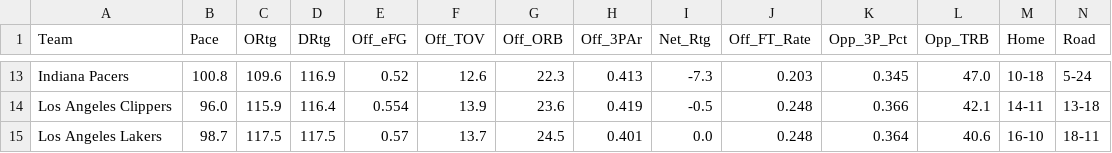
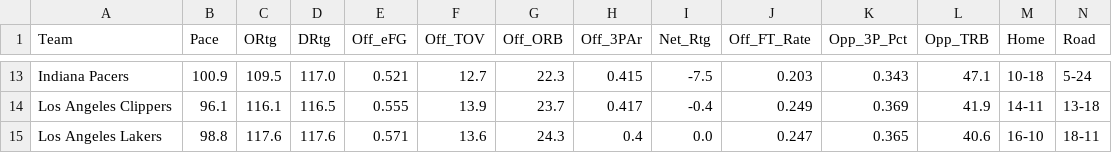
Before and after one commit to beratkahraman/NBA_Monte_Carlo, a CSV file: data/raw/nba_master_data_2026.csv, drawn as a sheet; only a part is shown, gaps mark what is left out; the diff covers the shown part only; the diff names each change by its address in the sheet, - before the commit and + after, or states it on an @@ line.

```diff
--- a/data/raw/nba_master_data_2026.csv
+++ b/data/raw/nba_master_data_2026.csv
-B13 (Pace): 100.8
+B13 (Pace): 100.9
-C13 (ORtg): 109.6
+C13 (ORtg): 109.5
-D13 (DRtg): 116.9
+D13 (DRtg): 117.0
-E13 (Off_eFG): 0.52
+E13 (Off_eFG): 0.521
-F13 (Off_TOV): 12.6
+F13 (Off_TOV): 12.7
-H13 (Off_3PAr): 0.413
+H13 (Off_3PAr): 0.415
-I13 (Net_Rtg): -7.3
+I13 (Net_Rtg): -7.5
-K13 (Opp_3P_Pct): 0.345
+K13 (Opp_3P_Pct): 0.343
-L13 (Opp_TRB): 47.0
+L13 (Opp_TRB): 47.1
-B14 (Pace): 96.0
+B14 (Pace): 96.1
-C14 (ORtg): 115.9
+C14 (ORtg): 116.1
-D14 (DRtg): 116.4
+D14 (DRtg): 116.5
-E14 (Off_eFG): 0.554
+E14 (Off_eFG): 0.555
-G14 (Off_ORB): 23.6
+G14 (Off_ORB): 23.7
-H14 (Off_3PAr): 0.419
+H14 (Off_3PAr): 0.417
-I14 (Net_Rtg): -0.5
+I14 (Net_Rtg): -0.4
-J14 (Off_FT_Rate): 0.248
+J14 (Off_FT_Rate): 0.249
-K14 (Opp_3P_Pct): 0.366
+K14 (Opp_3P_Pct): 0.369
-L14 (Opp_TRB): 42.1
+L14 (Opp_TRB): 41.9
-B15 (Pace): 98.7
+B15 (Pace): 98.8
-C15 (ORtg): 117.5
+C15 (ORtg): 117.6
-D15 (DRtg): 117.5
+D15 (DRtg): 117.6
-E15 (Off_eFG): 0.57
+E15 (Off_eFG): 0.571
-F15 (Off_TOV): 13.7
+F15 (Off_TOV): 13.6
-G15 (Off_ORB): 24.5
+G15 (Off_ORB): 24.3
-H15 (Off_3PAr): 0.401
+H15 (Off_3PAr): 0.4
-J15 (Off_FT_Rate): 0.248
+J15 (Off_FT_Rate): 0.247
-K15 (Opp_3P_Pct): 0.364
+K15 (Opp_3P_Pct): 0.365
```
Also changed, not shown: 169 edited cells elsewhere in this file.
